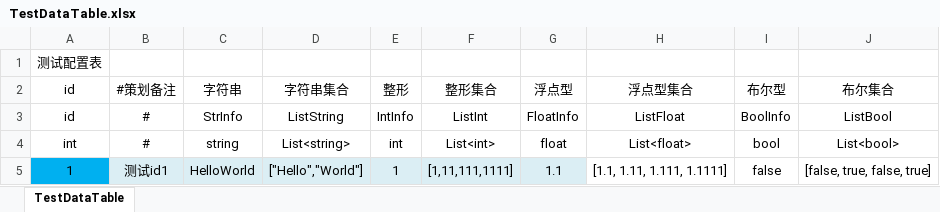
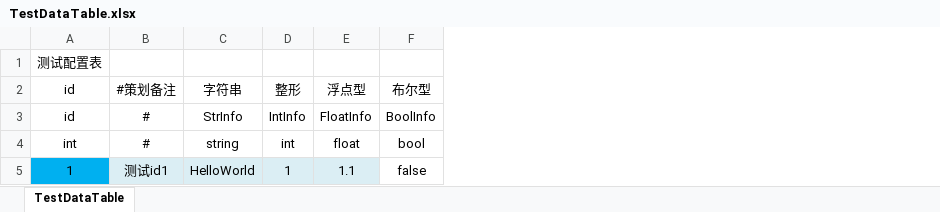
Before and after one commit to zhang00lei/excel2csharp, an Excel workbook: UnityExcel2CsharpDemo/DataTable/TestDataTable.xlsx, sheet TestDataTable, drawn as a sheet; values as stored, in another font and other column widths than the file's, no borders; the diff names each change by its address in the sheet, - before the commit and + after, or states it on an @@ line.

```diff
--- a/UnityExcel2CsharpDemo/DataTable/TestDataTable.xlsx (sheet TestDataTable)
+++ b/UnityExcel2CsharpDemo/DataTable/TestDataTable.xlsx (sheet TestDataTable)
-column D, rows 2-5: 字符串集合 | ListString | List<string> | ["Hello","World"]
-column F, rows 2-5: 整形集合 | ListInt | List<int> | [1,11,111,1111]
-column H, rows 2-5: 浮点型集合 | ListFloat | List<float> | [1.1, 1.11, 1.111, 1.1111]
-column J, rows 2-5: 布尔集合 | ListBool | List<bool> | [false, true, false, true]
```
Also changed, not shown: 3 other files.
